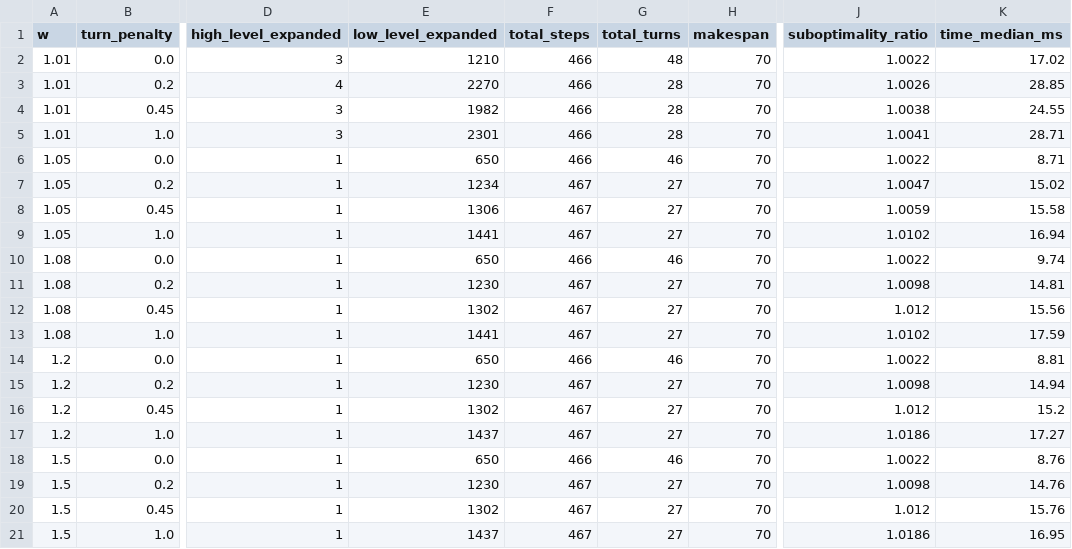
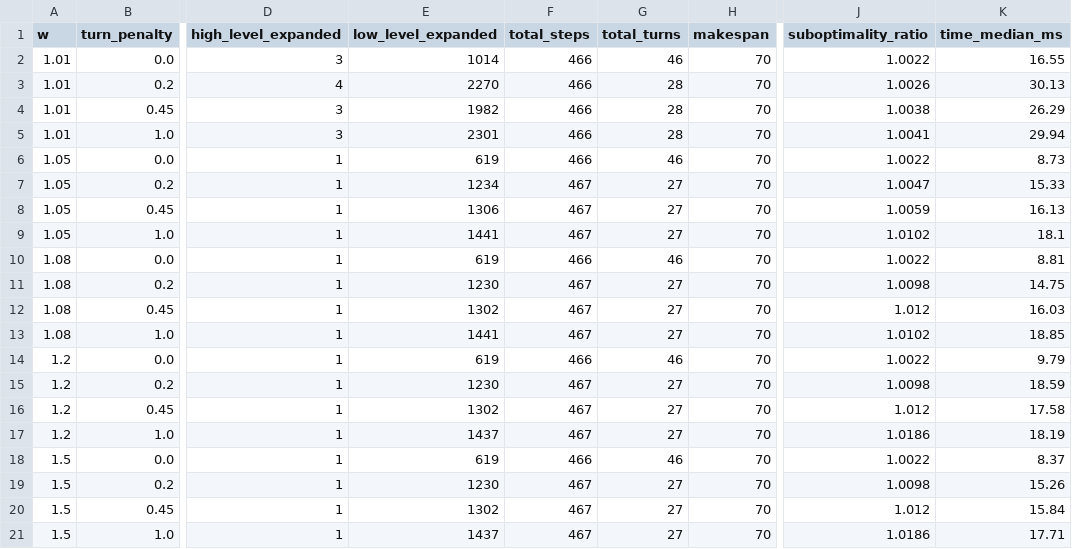
Before and after one commit to Urami0421/multi-agv-ecbs-consensus-mpc, a CSV file: results/mapf_param_sweep.csv, drawn as a sheet; only a part is shown, gaps mark what is left out; the diff names each change by its address in the sheet, - before the commit and + after, or states it on an @@ line.

```diff
--- a/results/mapf_param_sweep.csv
+++ b/results/mapf_param_sweep.csv
-E2 (low_level_expanded): 1210
+E2 (low_level_expanded): 1014
-G2 (total_turns): 48
+G2 (total_turns): 46
-K2 (time_median_ms): 17.02
+K2 (time_median_ms): 16.55
-K3 (time_median_ms): 28.85
+K3 (time_median_ms): 30.13
-K4 (time_median_ms): 24.55
+K4 (time_median_ms): 26.29
-K5 (time_median_ms): 28.71
+K5 (time_median_ms): 29.94
-E6 (low_level_expanded): 650
+E6 (low_level_expanded): 619
-K6 (time_median_ms): 8.71
+K6 (time_median_ms): 8.73
-K7 (time_median_ms): 15.02
+K7 (time_median_ms): 15.33
-K8 (time_median_ms): 15.58
+K8 (time_median_ms): 16.13
-K9 (time_median_ms): 16.94
+K9 (time_median_ms): 18.1
-E10 (low_level_expanded): 650
+E10 (low_level_expanded): 619
-K10 (time_median_ms): 9.74
+K10 (time_median_ms): 8.81
-K11 (time_median_ms): 14.81
+K11 (time_median_ms): 14.75
-K12 (time_median_ms): 15.56
+K12 (time_median_ms): 16.03
-K13 (time_median_ms): 17.59
+K13 (time_median_ms): 18.85
-E14 (low_level_expanded): 650
+E14 (low_level_expanded): 619
-K14 (time_median_ms): 8.81
+K14 (time_median_ms): 9.79
-K15 (time_median_ms): 14.94
+K15 (time_median_ms): 18.59
-K16 (time_median_ms): 15.2
+K16 (time_median_ms): 17.58
-K17 (time_median_ms): 17.27
+K17 (time_median_ms): 18.19
-E18 (low_level_expanded): 650
+E18 (low_level_expanded): 619
-K18 (time_median_ms): 8.76
+K18 (time_median_ms): 8.37
-K19 (time_median_ms): 14.76
+K19 (time_median_ms): 15.26
-K20 (time_median_ms): 15.76
+K20 (time_median_ms): 15.84
-K21 (time_median_ms): 16.95
+K21 (time_median_ms): 17.71
```
Also changed, not shown: results/control_ablation.csv, results/mapf_ablation.csv, 18 other files.
